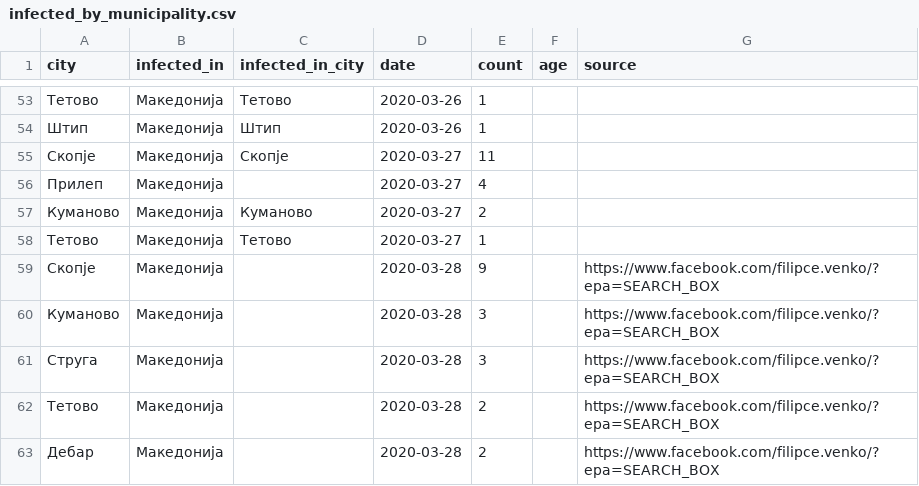
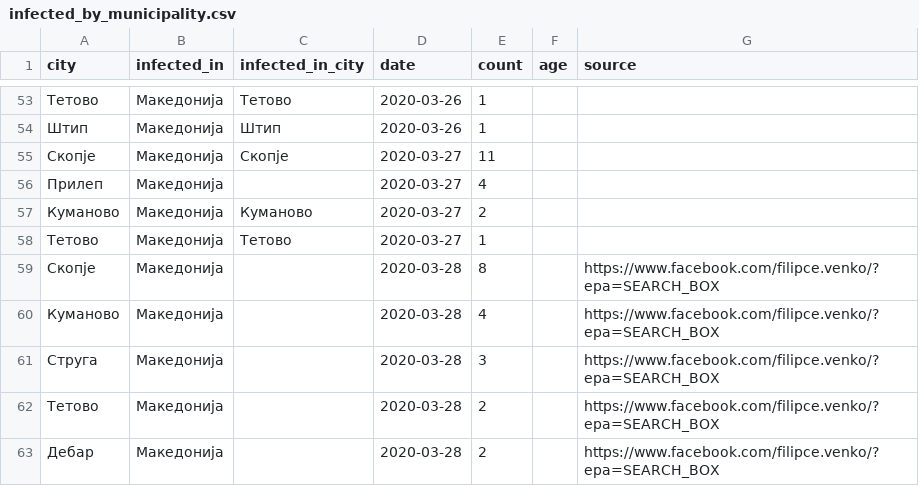
Before and after one commit to klupp/opendata, a CSV file: mk/covid19/datasets/infected_by_municipality.csv, drawn as a sheet; only a part is shown, gaps mark what is left out.

Commit message:
update covid19 Thu 02 Apr 2020 06:49:43 PM CEST

```diff
--- a/mk/covid19/datasets/infected_by_municipality.csv
+++ b/mk/covid19/datasets/infected_by_municipality.csv
@@ -58,4 +58,4 @@ city,infected_in,infected_in_city,date,count,age,source
 Тетово,Македонија,Тетово,2020-03-27,1,,
-Скопје,Македонија,,2020-03-28,9,,https://www.facebook.com/filipce.venko/?epa=SEARCH_BOX
-Куманово,Македонија,,2020-03-28,3,,https://www.facebook.com/filipce.venko/?epa=SEARCH_BOX
+Скопје,Македонија,,2020-03-28,8,,https://www.facebook.com/filipce.venko/?epa=SEARCH_BOX
+Куманово,Македонија,,2020-03-28,4,,https://www.facebook.com/filipce.venko/?epa=SEARCH_BOX
 Струга,Македонија,,2020-03-28,3,,https://www.facebook.com/filipce.venko/?epa=SEARCH_BOX
```
Also changed, not shown: mk/covid19/datasets/summary_by_municipality.csv, 1 other file.
